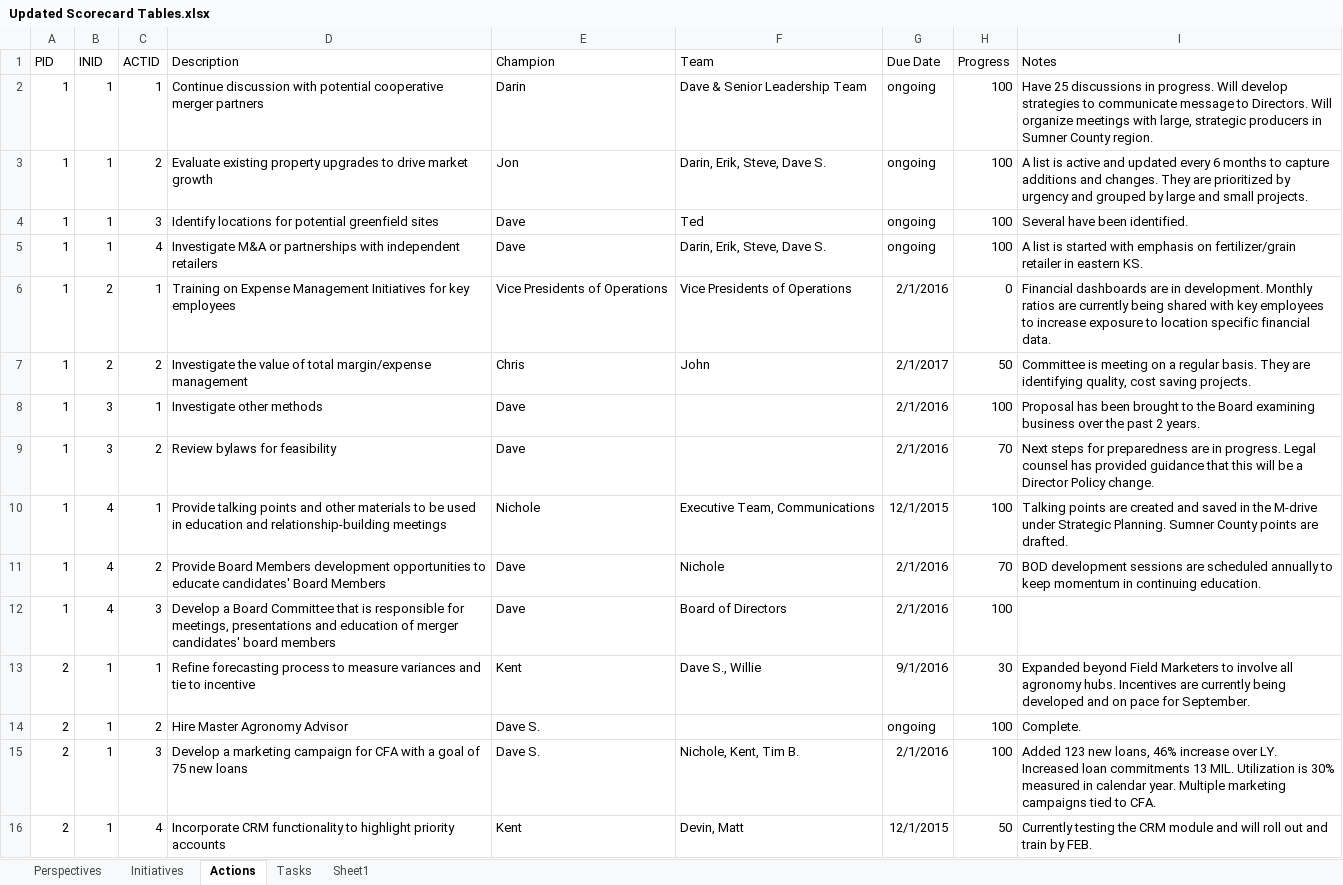
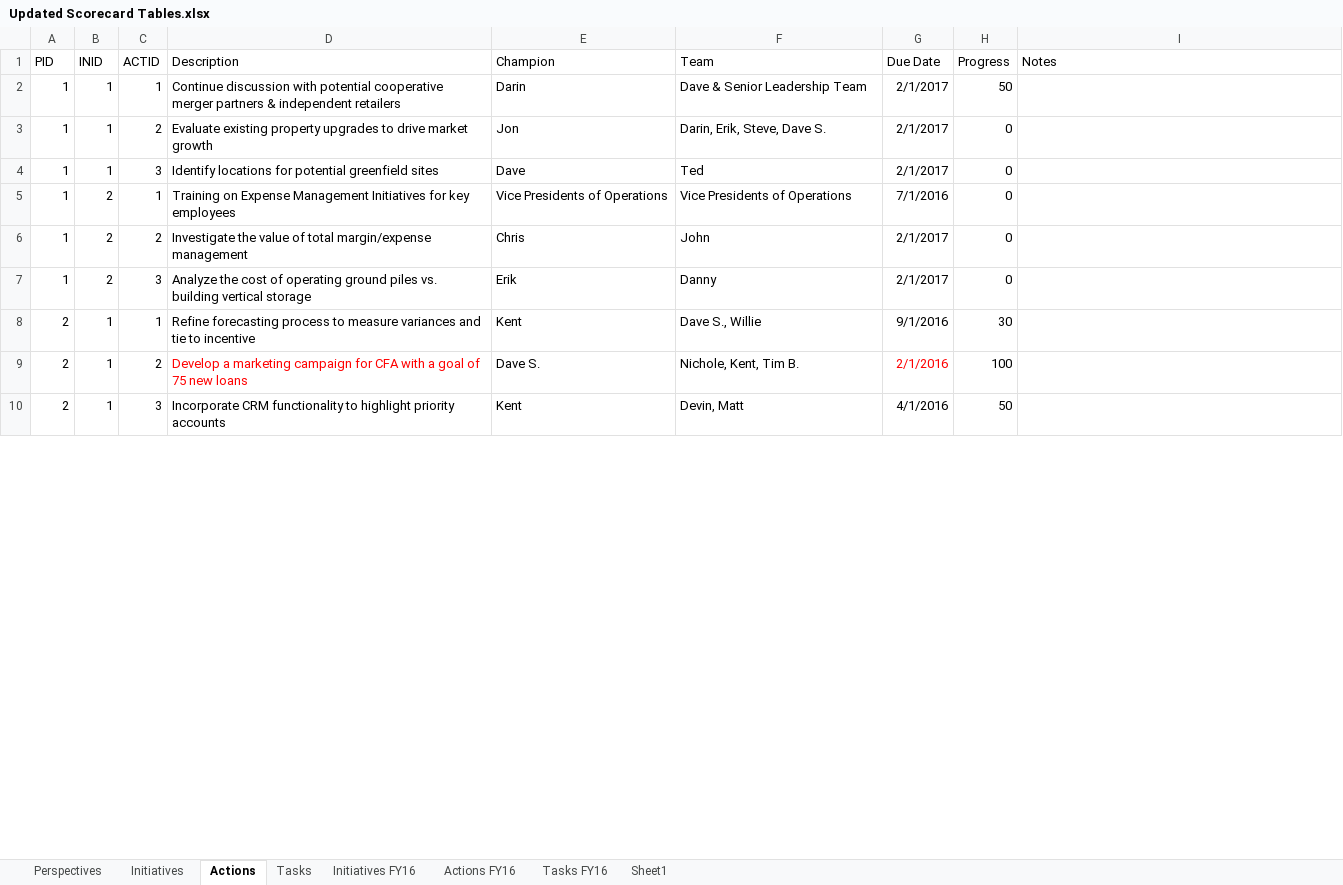
Before and after one commit to mandielyons/logi-livebuild, an Excel workbook: UploadedFiles/Updated Scorecard Tables.xlsx, sheet Actions, drawn as a sheet; only a part is shown; values as stored, in another font and other column widths than the file's, no borders; table styles not drawn; removed rows and columns are numbered as before the commit, all else as after; the diff covers the shown part only; the diff names each change by its address in the sheet, - before the commit and + after, or states it on an @@ line.

Commit message:
commit scorecard changes

```diff
--- a/UploadedFiles/Updated Scorecard Tables.xlsx (sheet Actions)
+++ b/UploadedFiles/Updated Scorecard Tables.xlsx (sheet Actions)
+sheet tab: Initiatives FY16
+sheet tab: Actions FY16
+sheet tab: Tasks FY16
-D2 (Description): …merger partners
+D2 (Description): …merger partners & independent retailers
-G2:G4 (Due Date): ongoing
+G2:G4 (Due Date): 2/1/2017
-H2 (Progress): 100
+H2 (Progress): 50
-I2 (Notes): Have 25 discussions in progress. Will develop strategies to communicate message to Directors. Will organize meetings with large, strategic producers in Sumner County region.
+I2 (Notes): (empty)
-H3:H4 (Progress): 100
+H3:H4 (Progress): 0
-I3 (Notes): A list is active and updated every 6 months to capture additions and changes. They are prioritized by urgency and grouped by large and small projects.
+I3 (Notes): (empty)
-I4 (Notes): Several have been identified.
+I4 (Notes): (empty)
-row 5: 1 | 1 | 4 | Investigate M&A or partnerships with independent retailers | Dave | Darin, Erik, Steve, Dave S. | ongoing | 100 | A list is started with emphasis on fertilizer/grain retailer in eastern KS.
-G5 (Due Date): 2/1/2016
+G5 (Due Date): 7/1/2016
-I5 (Notes): Financial dashboards are in development. Monthly ratios are currently being shared with key employees to increase exposure to location specific financial data.
+I5 (Notes): (empty)
-H6 (Progress): 50
+H6 (Progress): 0
-I6 (Notes): Committee is meeting on a regular basis. They are identifying quality, cost saving projects.
+I6 (Notes): (empty)
-row 8: 1 | 3 | 1 | Investigate other methods | Dave |  | 2/1/2016 | 100 | Proposal has been brought to the Board examining business over the past 2 years.
-row 9: 1 | 3 | 2 | Review bylaws for feasibility | Dave |  | 2/1/2016 | 70 | Next steps for preparedness are in progress. Legal counsel has provided guidance that this will be a Director Policy change.
-row 10: 1 | 4 | 1 | Provide talking points and other materials to be used in education and relationship-building meetings | Nichole | Executive Team, Communications | 12/1/2015 | 100 | Talking points are created and saved in the M-drive under Strategic Planning. Sumner County points are drafted.
-row 11: 1 | 4 | 2 | Provide Board Members development opportunities to educate candidates' Board Members | Dave | Nichole | 2/1/2016 | 70 | BOD development sessions are scheduled annually to keep momentum in continuing education.
-B7 (INID): 4
+B7 (INID): 2
-D7 (Description): Develop a Board Committee that is responsible for meetings, presentations and education of merger candidates' board members
+D7 (Description): Analyze the cost of operating ground piles vs. building vertical storage
-E7 (Champion): Dave
+E7 (Champion): Erik
-F7 (Team): Board of Directors
+F7 (Team): Danny
-G7 (Due Date): 2/1/2016
+G7 (Due Date): 2/1/2017
-H7 (Progress): 100
+H7 (Progress): 0
-I8 (Notes): Expanded beyond Field Marketers to involve all agronomy hubs. Incentives are currently being developed and on pace for September.
+I8 (Notes): (empty)
-row 14: 2 | 1 | 2 | Hire Master Agronomy Advisor | Dave S. |  | ongoing | 100 | Complete.
-C9 (ACTID): 3
+C9 (ACTID): 2
-D9 text colour: black
+D9 text colour: #FF0000
-G9 text colour: black
+G9 text colour: #FF0000
-I9 (Notes): Added 123 new loans, 46% increase over LY. Increased loan commitments 13 MIL. Utilization is 30% measured in calendar year. Multiple marketing campaigns tied to CFA.
+I9 (Notes): (empty)
-C10 (ACTID): 4
+C10 (ACTID): 3
-G10 (Due Date): 12/1/2015
+G10 (Due Date): 4/1/2016
-I10 (Notes): Currently testing the CRM module and will roll out and train by FEB.
+I10 (Notes): (empty)
```
Also changed, not shown: 16 added rows, 8 removed rows and 134 edited cells elsewhere in this sheet, sheet Tasks, sheet Initiatives, sheet Perspectives, formulas that keep their value, 2 other files.
